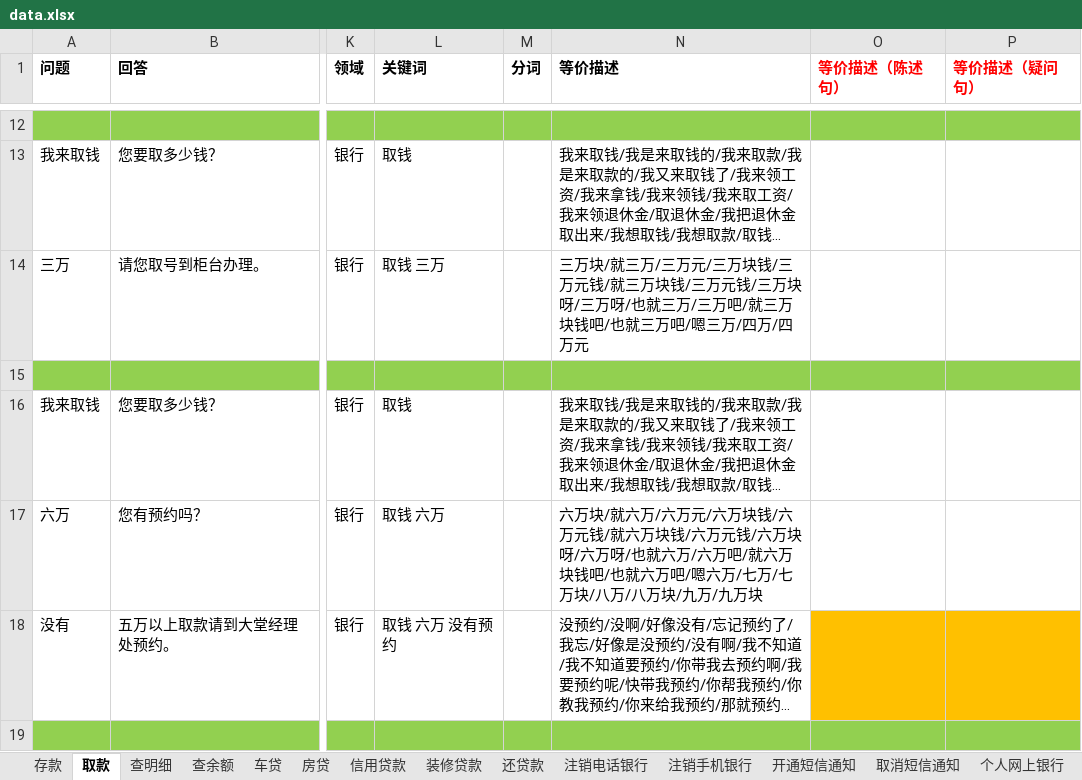
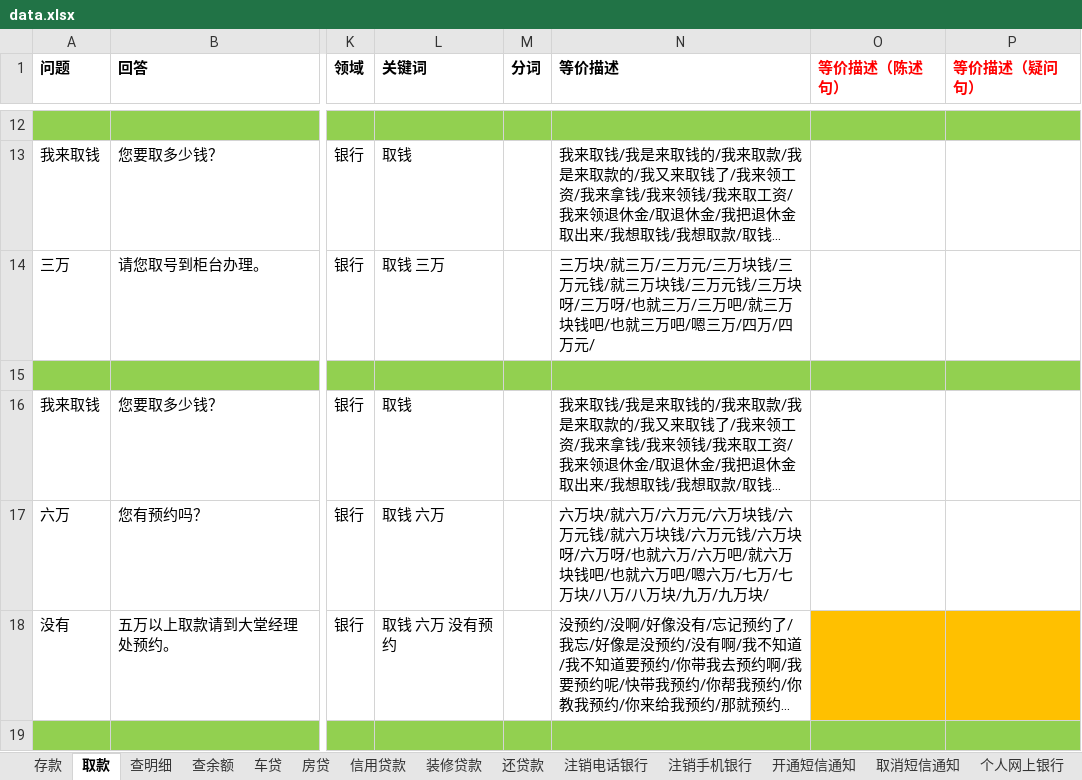
Before and after one commit to zhengxin2016/mongodb, an Excel workbook: data.xlsx, sheet 取款, drawn as a sheet; only a part is shown, gaps mark what is left out; long unchanged cells end in …; values as stored, in another font and other column widths than the file's, no borders; the diff covers the shown part only; the diff names each change by its address in the sheet, - before the commit and + after, or states it on an @@ line.

```diff
--- a/data.xlsx (sheet 取款)
+++ b/data.xlsx (sheet 取款)
-N14 (等价描述): …/四万元
+N14 (等价描述): …/四万元/
-N17 (等价描述): …/九万块
+N17 (等价描述): …/九万块/
```
Also changed, not shown: 13 edited cells elsewhere in this sheet, sheet 存款, sheet 转账汇款, 3 other files.
